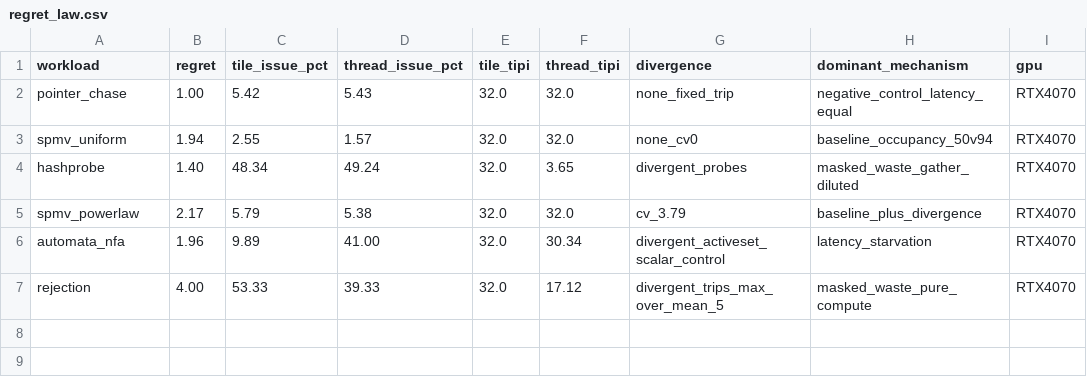
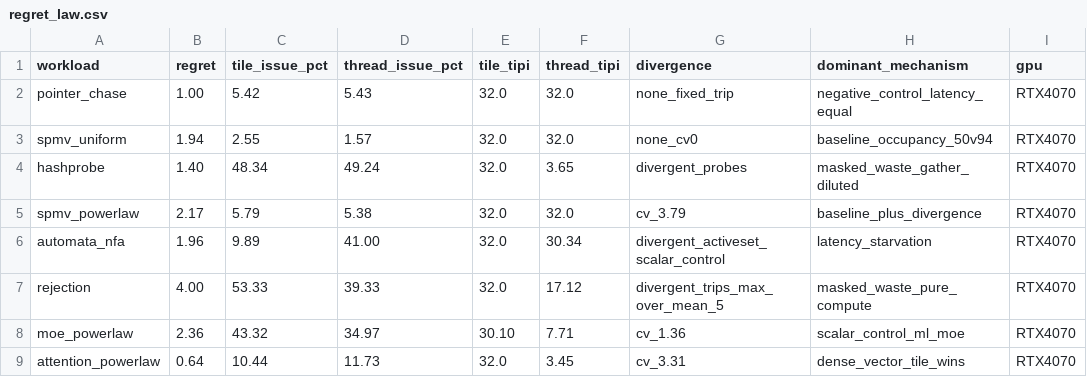
Before and after one commit to alepot55/gpufsm, a CSV file: paper2/data/landmark/regret_law.csv, drawn as a sheet.

Commit message:
feat(F2): fold ML witnesses into paper — regret law generalizes with a correct sign-flip
regret_law.csv now 8 rows (added MoE routing 2.36x scalar-control; attention 0.64x dense-vector
tile-wins). fig_regret_law shows the SIGN FLIP (attention dips below the no-regret line, tile WINS).
sec:law rewritten with the unified corrected mechanism: thread always retires lanes on divergence;
the regret SIGN is set by per-step instruction efficiency (scalar -> tile issues more -> loses;
dense vectorizable head-dim -> tile issues fewer -> wins). Generalizes to the ML kernels NVIDIA
targets, with a correct negative (attention) — explains why Triton wins flash-attention but loses
automata. Contribution bullet six->eight workloads. Paper 7pp, 0 undefined/0 overfull.

```diff
--- a/paper2/data/landmark/regret_law.csv
+++ b/paper2/data/landmark/regret_law.csv
@@ -7 +7,3 @@ automata_nfa,1.96,9.89,41.00,32.0,30.34,divergent_activeset_scalar_control,laten
 rejection,4.00,53.33,39.33,32.0,17.12,divergent_trips_max_over_mean_5,masked_waste_pure_compute,RTX4070
+moe_powerlaw,2.36,43.32,34.97,30.10,7.71,cv_1.36,scalar_control_ml_moe,RTX4070
+attention_powerlaw,0.64,10.44,11.73,32.0,3.45,cv_3.31,dense_vector_tile_wins,RTX4070
```
Also changed, not shown: 5 other files.
